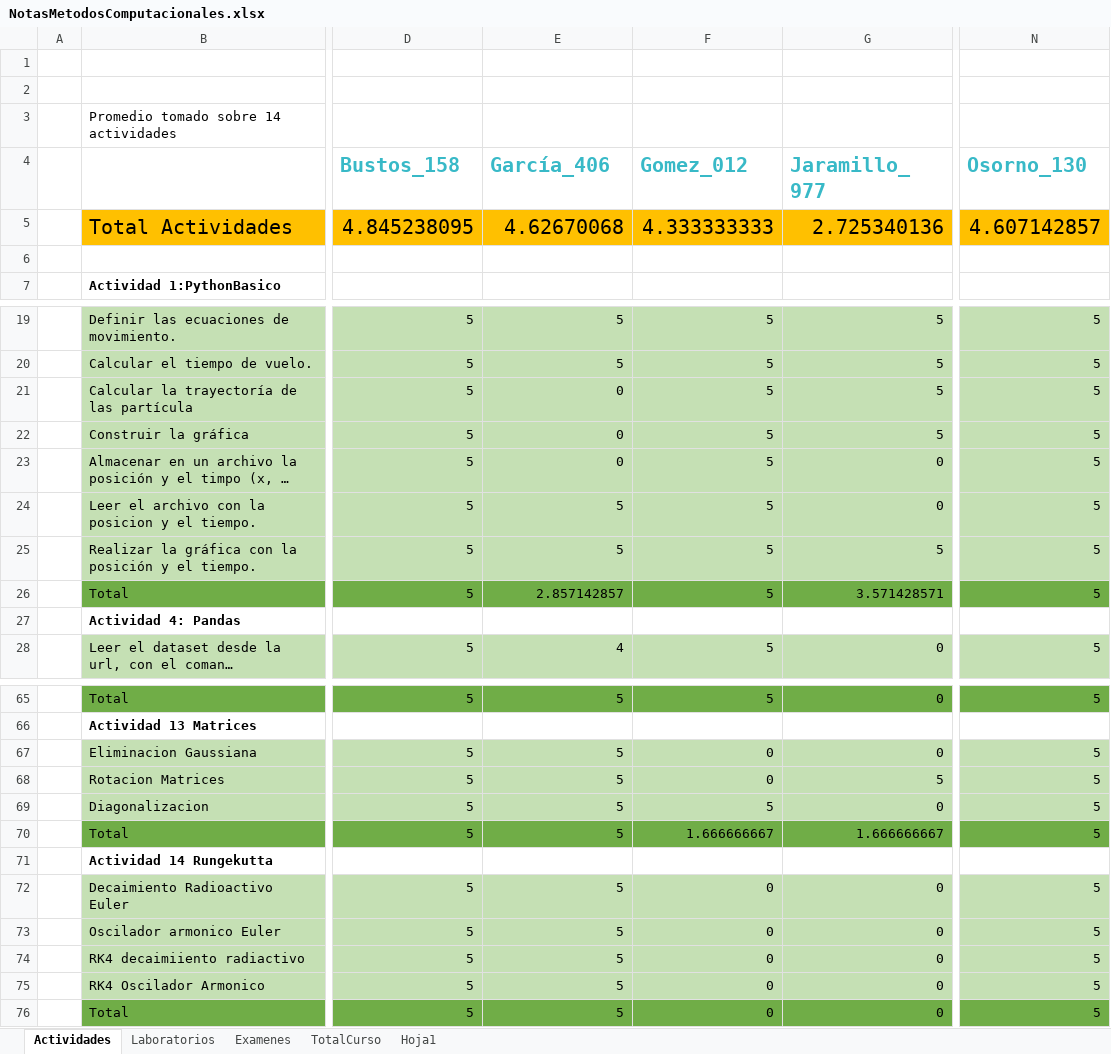
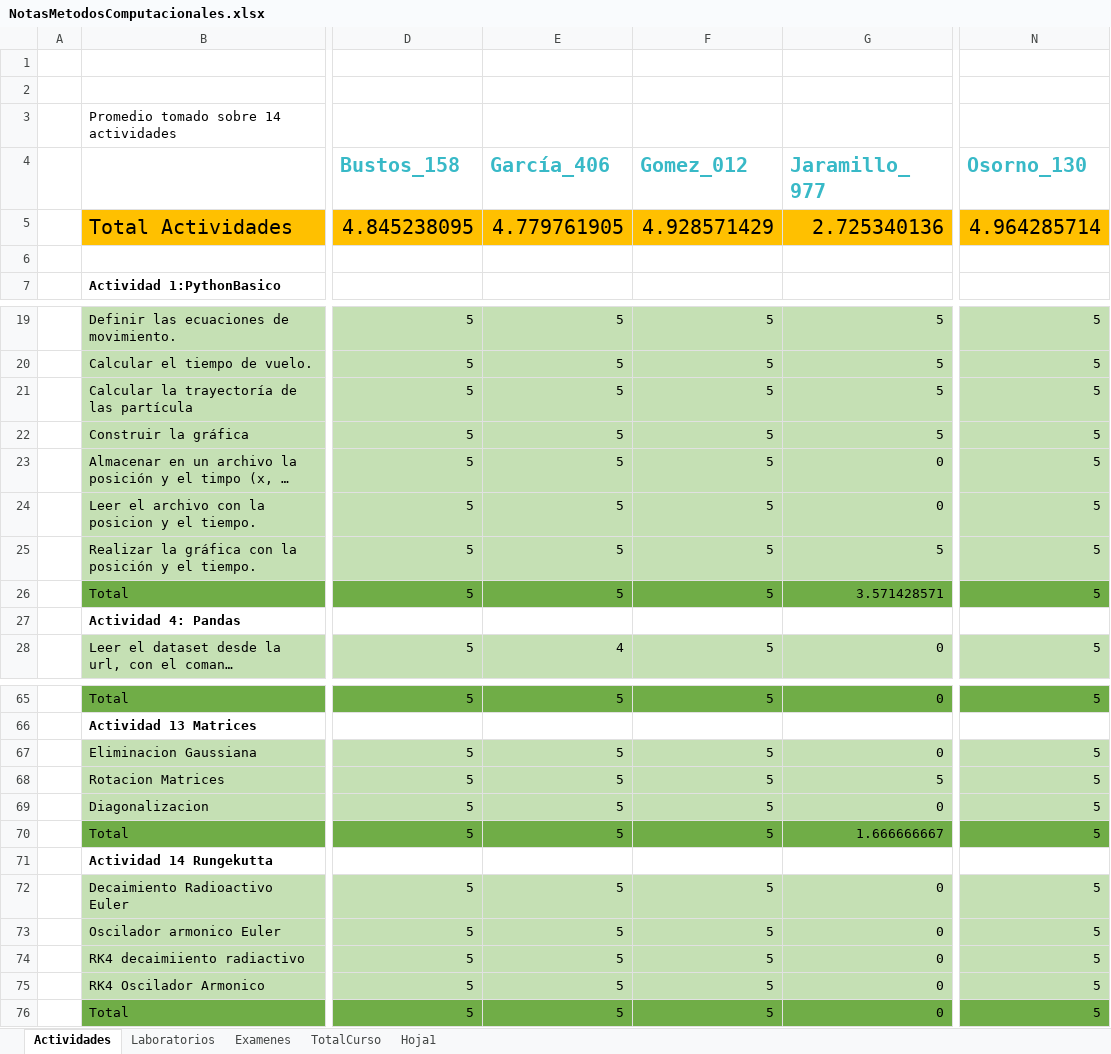
Before and after one commit to hernansalinas/CursoMetodosComputacionales, an Excel workbook: NotasMetodosComputacionales.xlsx, sheet Actividades, drawn as a sheet; only a part is shown, gaps mark what is left out; long unchanged cells end in …; values as stored, in another font and other column widths than the file's, no borders; the diff covers the shown part only; the diff names each change by its address in the sheet, - before the commit and + after, or states it on an @@ line.

```diff
--- a/NotasMetodosComputacionales.xlsx (sheet Actividades)
+++ b/NotasMetodosComputacionales.xlsx (sheet Actividades)
-E5 (García_406): 4.62670068
+E5 (García_406): 4.779761905
-F5 (Gomez_012): 4.333333333
+F5 (Gomez_012): 4.928571429
-N5 (Osorno_130): 4.607142857
+N5 (Osorno_130): 4.964285714
-E21:E23 (García_406): 0
+E21:E23 (García_406): 5
-E26 (García_406): 2.857142857
+E26 (García_406): 5
-F67:F68 (Gomez_012): 0
+F67:F68 (Gomez_012): 5
-F70 (Gomez_012): 1.666666667
+F70 (Gomez_012): 5
-F72:F76 (Gomez_012): 0
+F72:F76 (Gomez_012): 5
```
Also changed, not shown: 2 edited cells elsewhere in this sheet, sheet TotalCurso, sheet Laboratorios.
